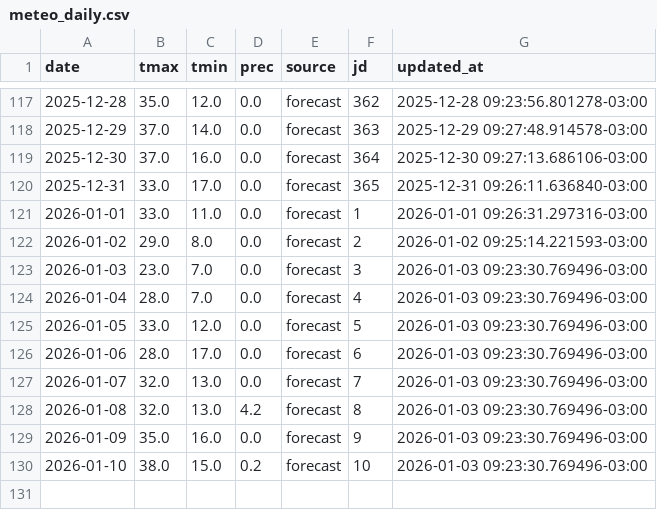
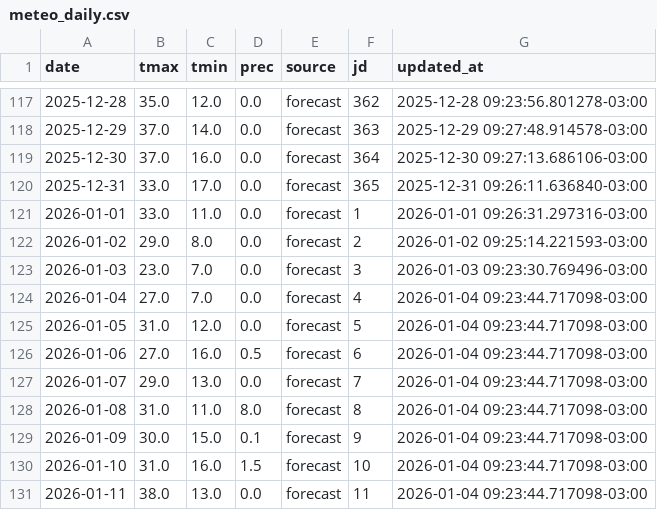
Before and after one commit to PREDWEEM/EUPHO-BORDE, a CSV file: data/meteo_daily.csv, drawn as a sheet; only a part is shown, gaps mark what is left out.

```diff
--- a/data/meteo_daily.csv
+++ b/data/meteo_daily.csv
@@ -123,8 +123,9 @@ date,tmax,tmin,prec,source,jd,updated_at
 2026-01-03,23.0,7.0,0.0,forecast,3,2026-01-03 09:23:30.769496-03:00
-2026-01-04,28.0,7.0,0.0,forecast,4,2026-01-03 09:23:30.769496-03:00
-2026-01-05,33.0,12.0,0.0,forecast,5,2026-01-03 09:23:30.769496-03:00
-2026-01-06,28.0,17.0,0.0,forecast,6,2026-01-03 09:23:30.769496-03:00
-2026-01-07,32.0,13.0,0.0,forecast,7,2026-01-03 09:23:30.769496-03:00
-2026-01-08,32.0,13.0,4.2,forecast,8,2026-01-03 09:23:30.769496-03:00
-2026-01-09,35.0,16.0,0.0,forecast,9,2026-01-03 09:23:30.769496-03:00
-2026-01-10,38.0,15.0,0.2,forecast,10,2026-01-03 09:23:30.769496-03:00
+2026-01-04,27.0,7.0,0.0,forecast,4,2026-01-04 09:23:44.717098-03:00
+2026-01-05,31.0,12.0,0.0,forecast,5,2026-01-04 09:23:44.717098-03:00
+2026-01-06,27.0,16.0,0.5,forecast,6,2026-01-04 09:23:44.717098-03:00
+2026-01-07,29.0,13.0,0.0,forecast,7,2026-01-04 09:23:44.717098-03:00
+2026-01-08,31.0,11.0,8.0,forecast,8,2026-01-04 09:23:44.717098-03:00
+2026-01-09,30.0,15.0,0.1,forecast,9,2026-01-04 09:23:44.717098-03:00
+2026-01-10,31.0,16.0,1.5,forecast,10,2026-01-04 09:23:44.717098-03:00
+2026-01-11,38.0,13.0,0.0,forecast,11,2026-01-04 09:23:44.717098-03:00
```
